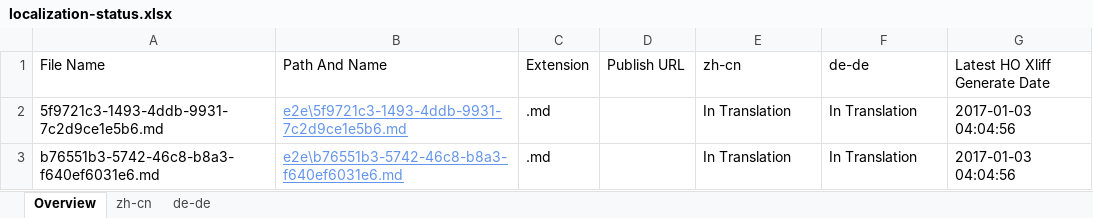
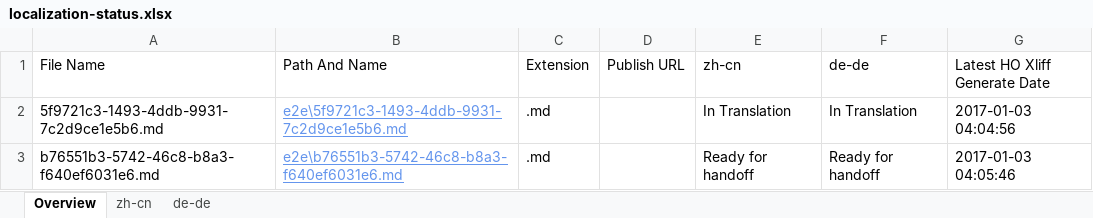
Before and after one commit to OpenLocalizationTestOrg/ol-test1-handback, an Excel workbook: ol-handback/OpenLocalizationTestOrg/ol-test1/ci/localization-status.xlsx, sheet Overview, drawn as a sheet; values as stored, in another font and other column widths than the file's, no borders; table styles not drawn; the diff names each change by its address in the sheet, - before the commit and + after, or states it on an @@ line.

Commit message:
Generate Report for Handoff

```diff
--- a/ol-handback/OpenLocalizationTestOrg/ol-test1/ci/localization-status.xlsx (sheet Overview)
+++ b/ol-handback/OpenLocalizationTestOrg/ol-test1/ci/localization-status.xlsx (sheet Overview)
-E3 (zh-cn): In Translation
+E3 (zh-cn): Ready for handoff
-F3 (de-de): In Translation
+F3 (de-de): Ready for handoff
-G3 (Latest HO Xliff Generate Date): 2017-01-03 04:04:56
+G3 (Latest HO Xliff Generate Date): 2017-01-03 04:05:46
```
Also changed, not shown: sheet zh-cn, sheet de-de.
